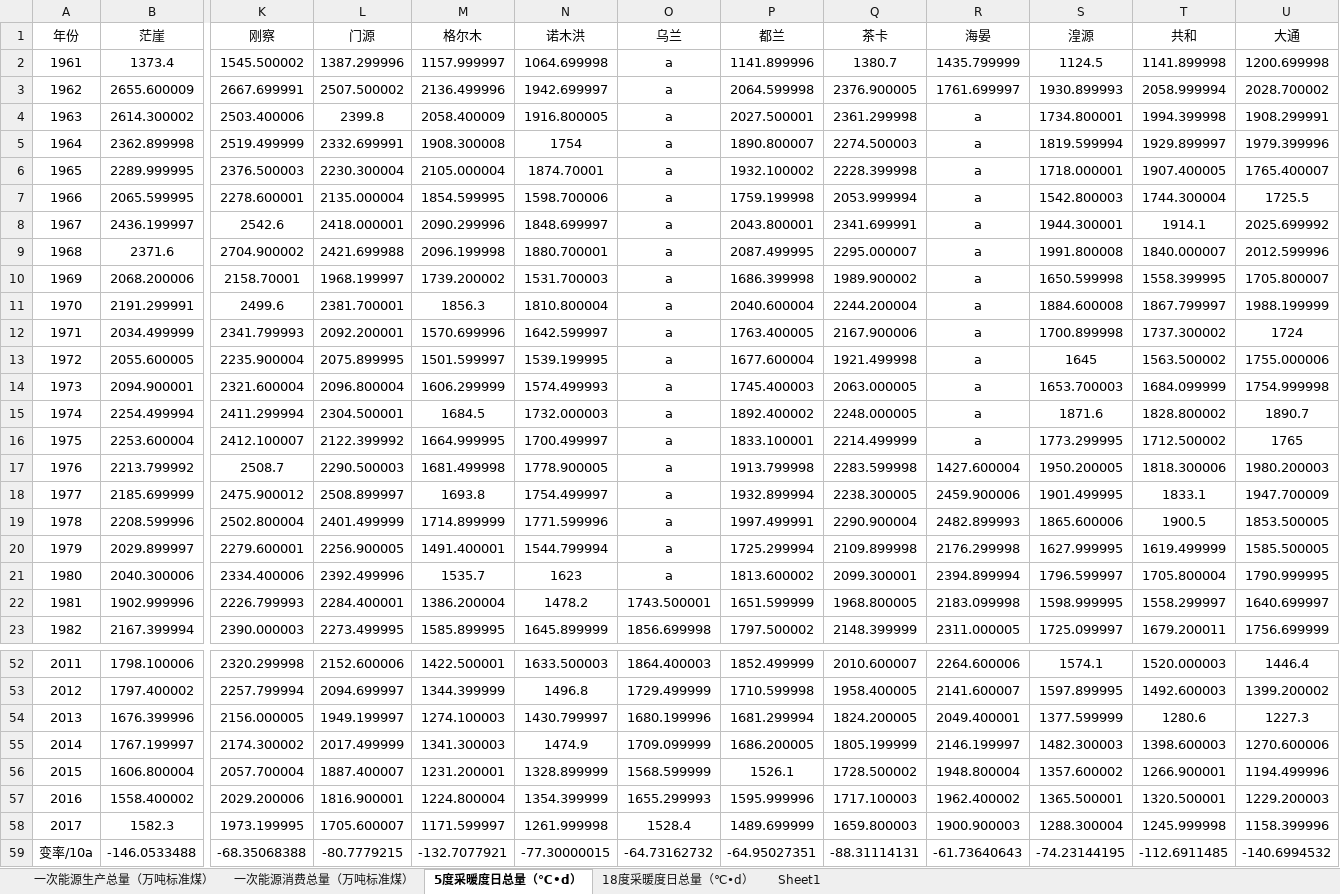
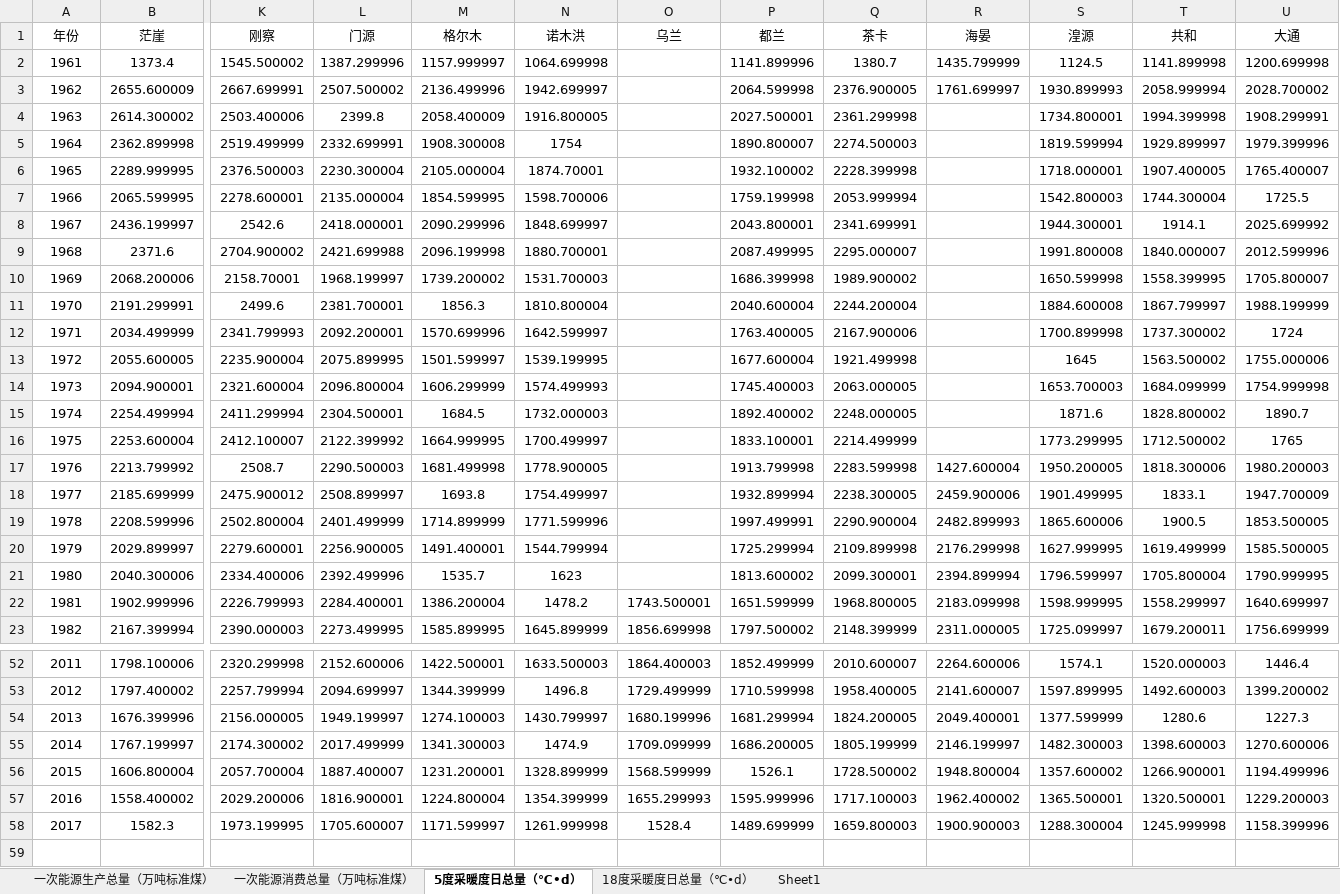
Before and after one commit to holagony/qhbh, an Excel workbook: Files/行业数据/03_能源.xlsx, sheet 5度采暖度日总量（℃•d）, drawn as a sheet; only a part is shown, gaps mark what is left out; values as stored, in another font and other column widths than the file's, no borders; rows hold the shown columns only; the diff names each change by its address in the sheet, - before the commit and + after, or states it on an @@ line.

```diff
--- a/Files/行业数据/03_能源.xlsx (sheet 5度采暖度日总量（℃•d）)
+++ b/Files/行业数据/03_能源.xlsx (sheet 5度采暖度日总量（℃•d）)
-O2:O21 (乌兰): a
+O2:O21 (乌兰): (empty)
-R4:R16 (海晏): a
+R4:R16 (海晏): (empty)
-row 59: 变率/10a | -146.0533488 | -68.35068388 | -80.7779215 | -132.7077921 | -77.30000015 | -64.73162732 | -64.95027351 | -88.31114131 | -61.73640643 | -74.23144195 | -112.6911485 | -140.6994532
```
Also changed, not shown: sheet 18度采暖度日总量（℃•d）, sheet 一次能源消费总量（万吨标准煤）, sheet 一次能源生产总量（万吨标准煤）, sheet Sheet1, Files/行业数据/04_交通.xlsx, 7 other files.
